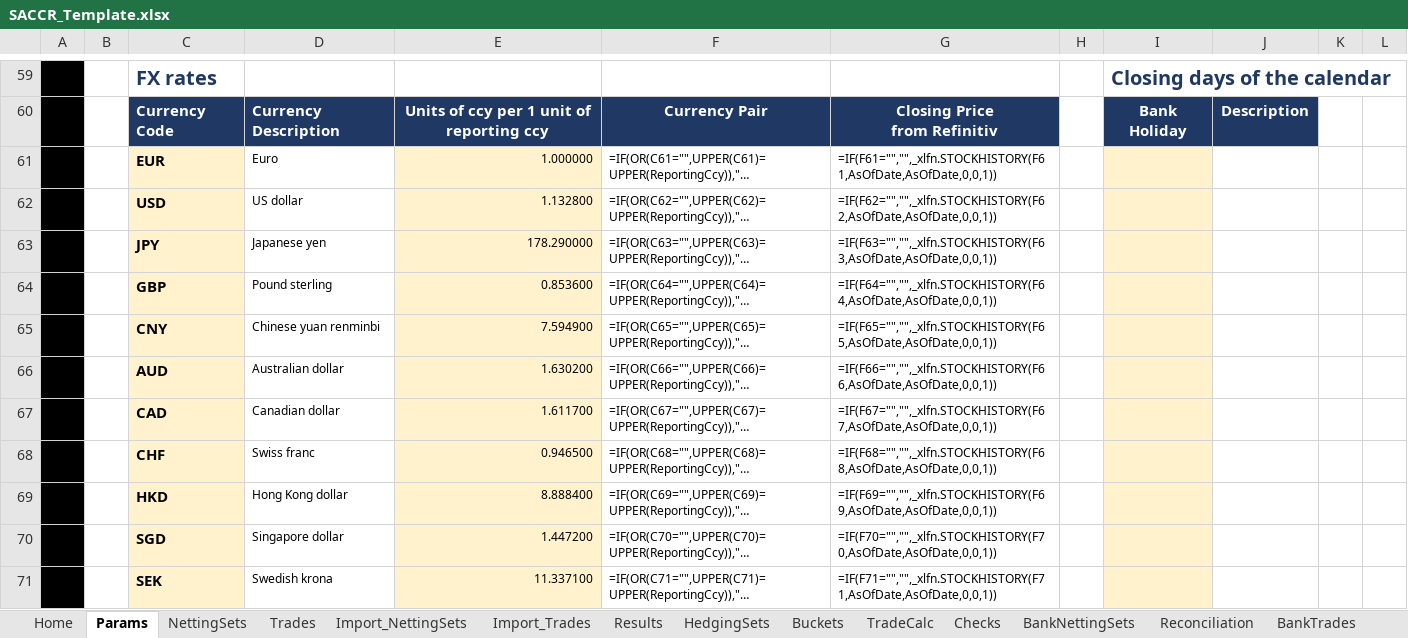
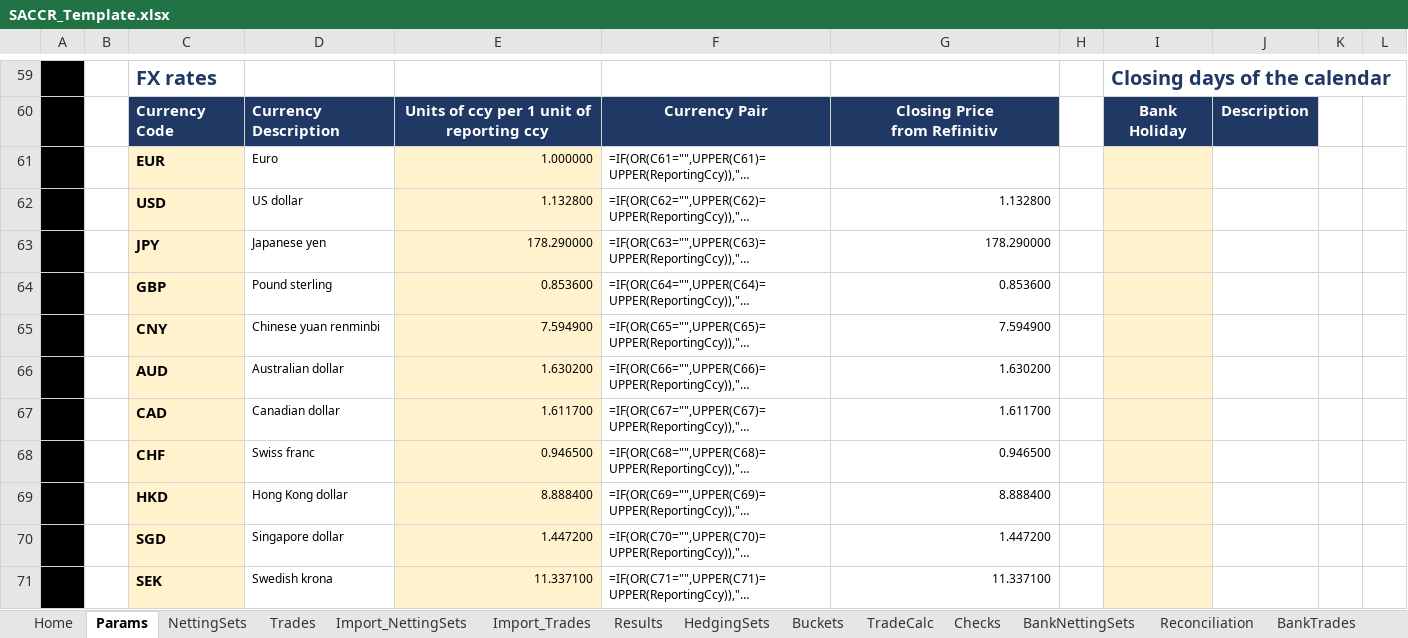
Before and after one commit to danielep71/K-SACCR, an Excel workbook: src/workbook/SACCR_Template.xlsx, sheet Params, drawn as a sheet; only a part is shown, gaps mark what is left out; long unchanged cells end in …; values as stored, in another font and other column widths than the file's, no borders; formulas are shown in place of their values; charts and pictures and conditional formats not drawn; the diff covers the shown part only; the diff names each change by its address in the sheet, - before the commit and + after, or states it on an @@ line.

Commit message:
Write the closing prices as values and add Refresh prices: no data request stays in the template (#721)

```diff
--- a/src/workbook/SACCR_Template.xlsx (sheet Params)
+++ b/src/workbook/SACCR_Template.xlsx (sheet Params)
-G61: =IF(F61="","",_xlfn.STOCKHISTORY(F61,AsOfDate,AsOfDate,0,0,1))
+G61: (empty)
-G62: =IF(F62="","",_xlfn.STOCKHISTORY(F62,AsOfDate,AsOfDate,0,0,1))
+G62: 1.132800
-G63: =IF(F63="","",_xlfn.STOCKHISTORY(F63,AsOfDate,AsOfDate,0,0,1))
+G63: 178.290000
-G64: =IF(F64="","",_xlfn.STOCKHISTORY(F64,AsOfDate,AsOfDate,0,0,1))
+G64: 0.853600
-G65: =IF(F65="","",_xlfn.STOCKHISTORY(F65,AsOfDate,AsOfDate,0,0,1))
+G65: 7.594900
-G66: =IF(F66="","",_xlfn.STOCKHISTORY(F66,AsOfDate,AsOfDate,0,0,1))
+G66: 1.630200
-G67: =IF(F67="","",_xlfn.STOCKHISTORY(F67,AsOfDate,AsOfDate,0,0,1))
+G67: 1.611700
-G68: =IF(F68="","",_xlfn.STOCKHISTORY(F68,AsOfDate,AsOfDate,0,0,1))
+G68: 0.946500
-G69: =IF(F69="","",_xlfn.STOCKHISTORY(F69,AsOfDate,AsOfDate,0,0,1))
+G69: 8.888400
-G70: =IF(F70="","",_xlfn.STOCKHISTORY(F70,AsOfDate,AsOfDate,0,0,1))
+G70: 1.447200
-G71: =IF(F71="","",_xlfn.STOCKHISTORY(F71,AsOfDate,AsOfDate,0,0,1))
+G71: 11.337100
```
Also changed, not shown: 10 edited cells elsewhere in this sheet, charts or pictures, 9 other files.
